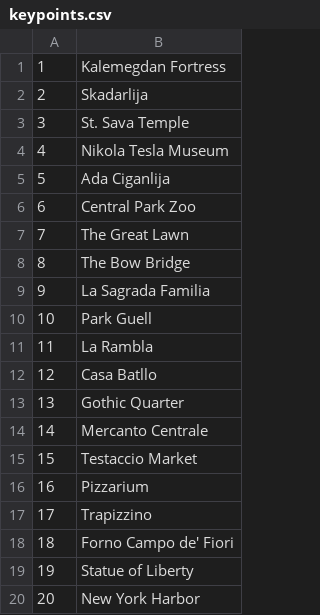
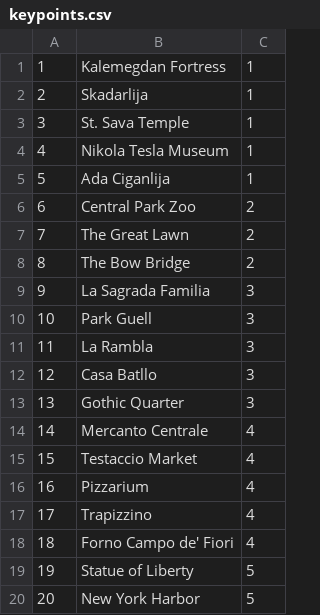
Before and after one commit to JovanDozic/sims-2023-group-4-team-A, a CSV file: sims-2023-group-4-team-A/SIMSProject/Resources/Data/keypoints.csv, drawn as a sheet; the diff names each change by its address in the sheet, - before the commit and + after, or states it on an @@ line.

```diff
--- a/sims-2023-group-4-team-A/SIMSProject/Resources/Data/keypoints.csv
+++ b/sims-2023-group-4-team-A/SIMSProject/Resources/Data/keypoints.csv
+column C, rows 1-20: 1 | 1 | 1 | 1 | 1 | 2 | 2 | 2 | 3 | 3 | 3 | 3 | 3 | 4 | 4 | 4 | 4 | 4 | 5 | 5
```
Also changed, not shown: sims-2023-group-4-team-A/SIMSProject/Resources/Data/tours.csv, 7 other files.
